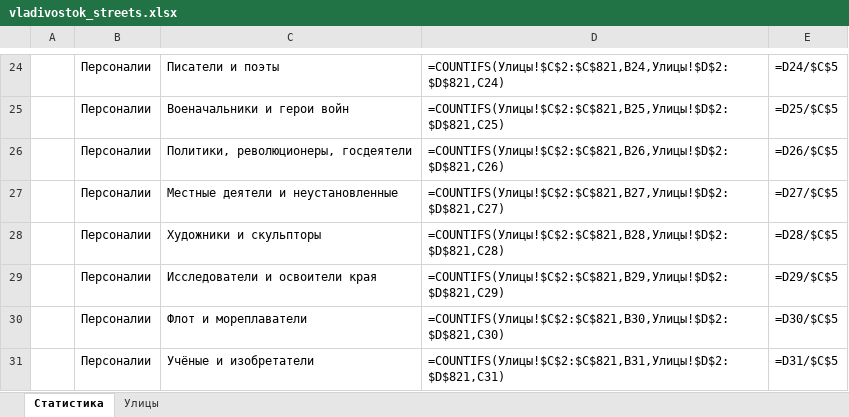
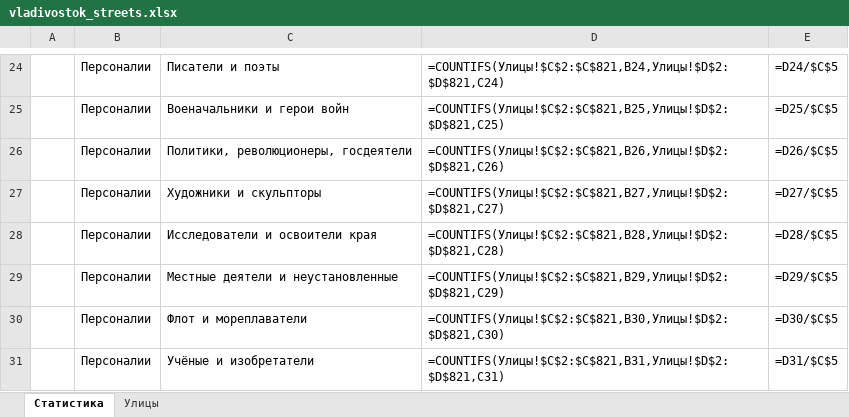
Before and after one commit to fptf/vl-history, an Excel workbook: 02_data/vladivostok_streets.xlsx, sheet Статистика, drawn as a sheet; only a part is shown, gaps mark what is left out; values as stored, in another font and other column widths than the file's, no borders; formulas without a stored value are shown as written; removed rows and columns are numbered as before the commit, all else as after; the diff names each change by its address in the sheet, - before the commit and + after, or states it on an @@ line.

```diff
--- a/02_data/vladivostok_streets.xlsx (sheet Статистика)
+++ b/02_data/vladivostok_streets.xlsx (sheet Статистика)
-row 27:  | Персоналии | Местные деятели и неустановленные | =COUNTIFS(Улицы!$C$2:$C$821,B27,Улицы!$D$2:$D$821,C27) | =D27/$C$5
-D27: =COUNTIFS(Улицы!$C$2:$C$821,B28,Улицы!$D$2:$D$821,C28)
+D27: =COUNTIFS(Улицы!$C$2:$C$821,B27,Улицы!$D$2:$D$821,C27)
-E27: =D28/$C$5
+E27: =D27/$C$5
-D28: =COUNTIFS(Улицы!$C$2:$C$821,B29,Улицы!$D$2:$D$821,C29)
+D28: =COUNTIFS(Улицы!$C$2:$C$821,B28,Улицы!$D$2:$D$821,C28)
-E28: =D29/$C$5
+E28: =D28/$C$5
+row 29:  | Персоналии | Местные деятели и неустановленные | =COUNTIFS(Улицы!$C$2:$C$821,B29,Улицы!$D$2:$D$821,C29) | =D29/$C$5
```
Also changed, not shown: sheet Улицы, 9 other files.
